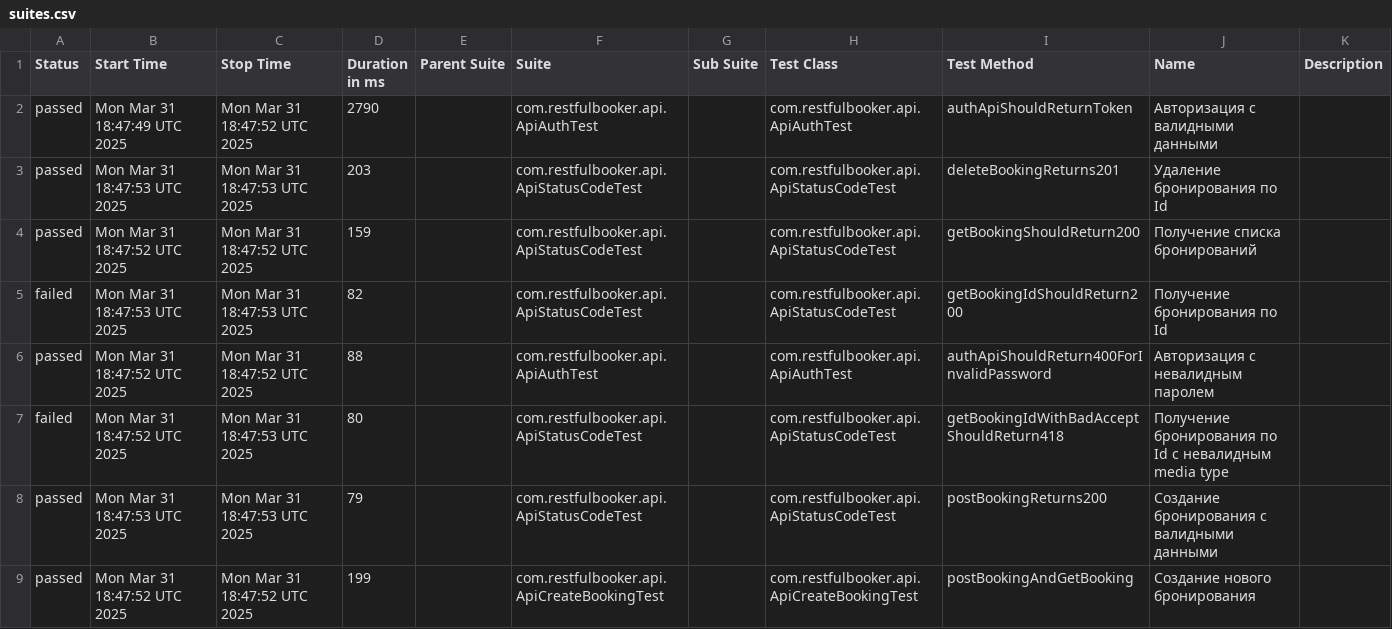
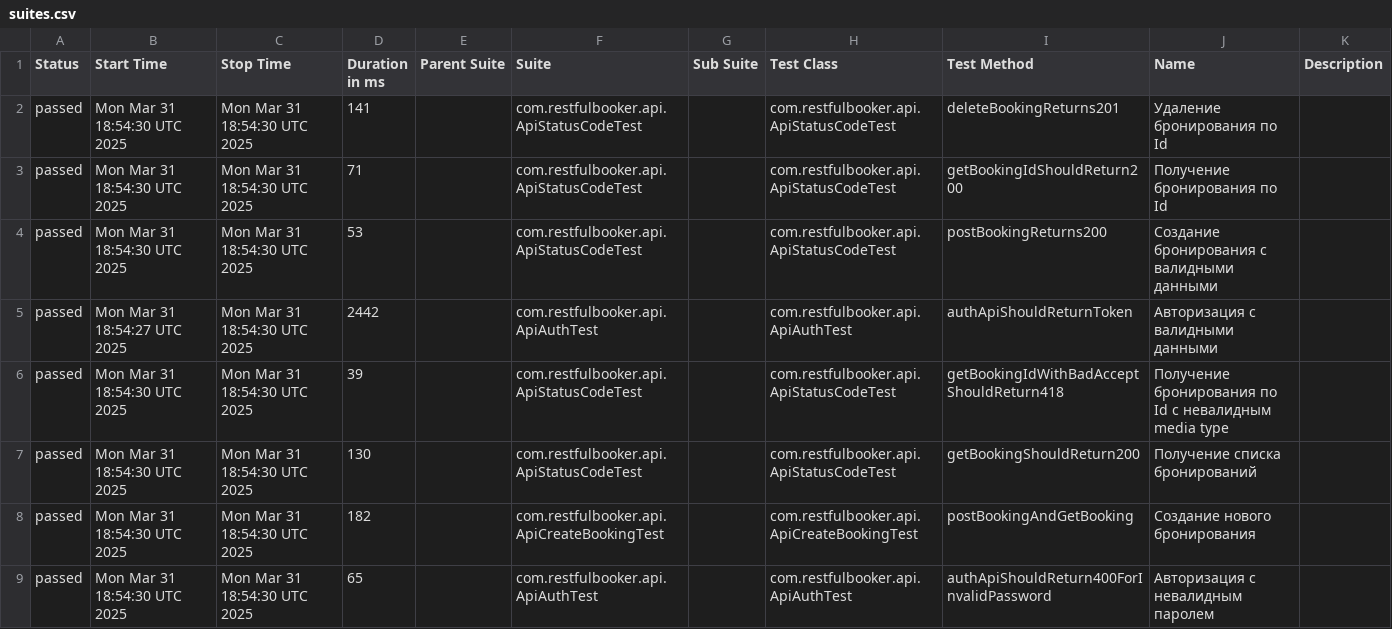
Before and after one commit to elena-balakina/Restful-booker-lombok, a CSV file: data/suites.csv, drawn as a sheet.

```diff
--- a/data/suites.csv
+++ b/data/suites.csv
@@ -1,9 +1,9 @@
 "Status","Start Time","Stop Time","Duration in ms","Parent Suite","Suite","Sub Suite","Test Class","Test Method","Name","Description"
-"passed","Mon Mar 31 18:47:49 UTC 2025","Mon Mar 31 18:47:52 UTC 2025","2790","","com.restfulbooker.api.ApiAuthTest","","com.restfulbooker.api.ApiAuthTest","authApiShouldReturnToken","Авторизация с валидными данными",""
-"passed","Mon Mar 31 18:47:53 UTC 2025","Mon Mar 31 18:47:53 UTC 2025","203","","com.restfulbooker.api.ApiStatusCodeTest","","com.restfulbooker.api.ApiStatusCodeTest","deleteBookingReturns201","Удаление бронирования по Id",""
-"passed","Mon Mar 31 18:47:52 UTC 2025","Mon Mar 31 18:47:52 UTC 2025","159","","com.restfulbooker.api.ApiStatusCodeTest","","com.restfulbooker.api.ApiStatusCodeTest","getBookingShouldReturn200","Получение списка бронирований",""
-"failed","Mon Mar 31 18:47:53 UTC 2025","Mon Mar 31 18:47:53 UTC 2025","82","","com.restfulbooker.api.ApiStatusCodeTest","","com.restfulbooker.api.ApiStatusCodeTest","getBookingIdShouldReturn200","Получение бронирования по Id",""
-"passed","Mon Mar 31 18:47:52 UTC 2025","Mon Mar 31 18:47:52 UTC 2025","88","","com.restfulbooker.api.ApiAuthTest","","com.restfulbooker.api.ApiAuthTest","authApiShouldReturn400ForInvalidPassword","Авторизация с невалидным паролем",""
-"failed","Mon Mar 31 18:47:52 UTC 2025","Mon Mar 31 18:47:53 UTC 2025","80","","com.restfulbooker.api.ApiStatusCodeTest","","com.restfulbooker.api.ApiStatusCodeTest","getBookingIdWithBadAcceptShouldReturn418","Получение бронирования по Id с невалидным media type",""
-"passed","Mon Mar 31 18:47:53 UTC 2025","Mon Mar 31 18:47:53 UTC 2025","79","","com.restfulbooker.api.ApiStatusCodeTest","","com.restfulbooker.api.ApiStatusCodeTest","postBookingReturns200","Создание бронирования с валидными данными",""
-"passed","Mon Mar 31 18:47:52 UTC 2025","Mon Mar 31 18:47:52 UTC 2025","199","","com.restfulbooker.api.ApiCreateBookingTest","","com.restfulbooker.api.ApiCreateBookingTest","postBookingAndGetBooking","Создание нового бронирования",""
+"passed","Mon Mar 31 18:54:30 UTC 2025","Mon Mar 31 18:54:30 UTC 2025","141","","com.restfulbooker.api.ApiStatusCodeTest","","com.restfulbooker.api.ApiStatusCodeTest","deleteBookingReturns201","Удаление бронирования по Id",""
+"passed","Mon Mar 31 18:54:30 UTC 2025","Mon Mar 31 18:54:30 UTC 2025","71","","com.restfulbooker.api.ApiStatusCodeTest","","com.restfulbooker.api.ApiStatusCodeTest","getBookingIdShouldReturn200","Получение бронирования по Id",""
+"passed","Mon Mar 31 18:54:30 UTC 2025","Mon Mar 31 18:54:30 UTC 2025","53","","com.restfulbooker.api.ApiStatusCodeTest","","com.restfulbooker.api.ApiStatusCodeTest","postBookingReturns200","Создание бронирования с валидными данными",""
+"passed","Mon Mar 31 18:54:27 UTC 2025","Mon Mar 31 18:54:30 UTC 2025","2442","","com.restfulbooker.api.ApiAuthTest","","com.restfulbooker.api.ApiAuthTest","authApiShouldReturnToken","Авторизация с валидными данными",""
+"passed","Mon Mar 31 18:54:30 UTC 2025","Mon Mar 31 18:54:30 UTC 2025","39","","com.restfulbooker.api.ApiStatusCodeTest","","com.restfulbooker.api.ApiStatusCodeTest","getBookingIdWithBadAcceptShouldReturn418","Получение бронирования по Id с невалидным media type",""
+"passed","Mon Mar 31 18:54:30 UTC 2025","Mon Mar 31 18:54:30 UTC 2025","130","","com.restfulbooker.api.ApiStatusCodeTest","","com.restfulbooker.api.ApiStatusCodeTest","getBookingShouldReturn200","Получение списка бронирований",""
+"passed","Mon Mar 31 18:54:30 UTC 2025","Mon Mar 31 18:54:30 UTC 2025","182","","com.restfulbooker.api.ApiCreateBookingTest","","com.restfulbooker.api.ApiCreateBookingTest","postBookingAndGetBooking","Создание нового бронирования",""
+"passed","Mon Mar 31 18:54:30 UTC 2025","Mon Mar 31 18:54:30 UTC 2025","65","","com.restfulbooker.api.ApiAuthTest","","com.restfulbooker.api.ApiAuthTest","authApiShouldReturn400ForInvalidPassword","Авторизация с невалидным паролем",""
```
Also changed, not shown: data/behaviors.csv, 32 other files.
